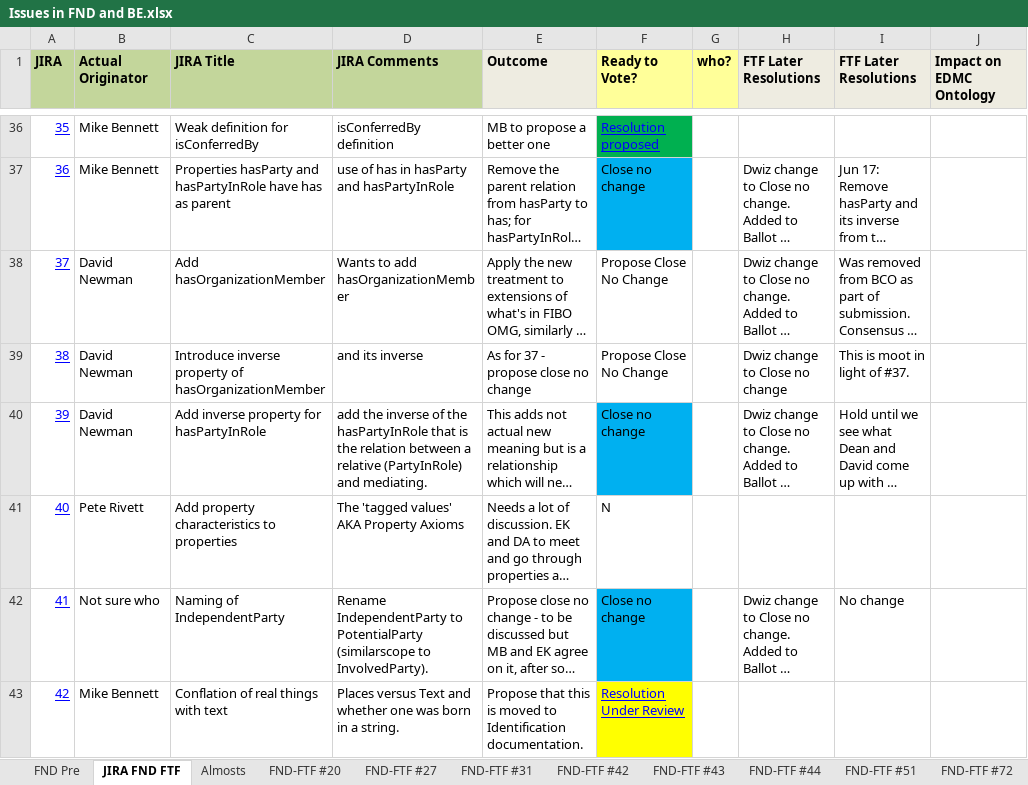
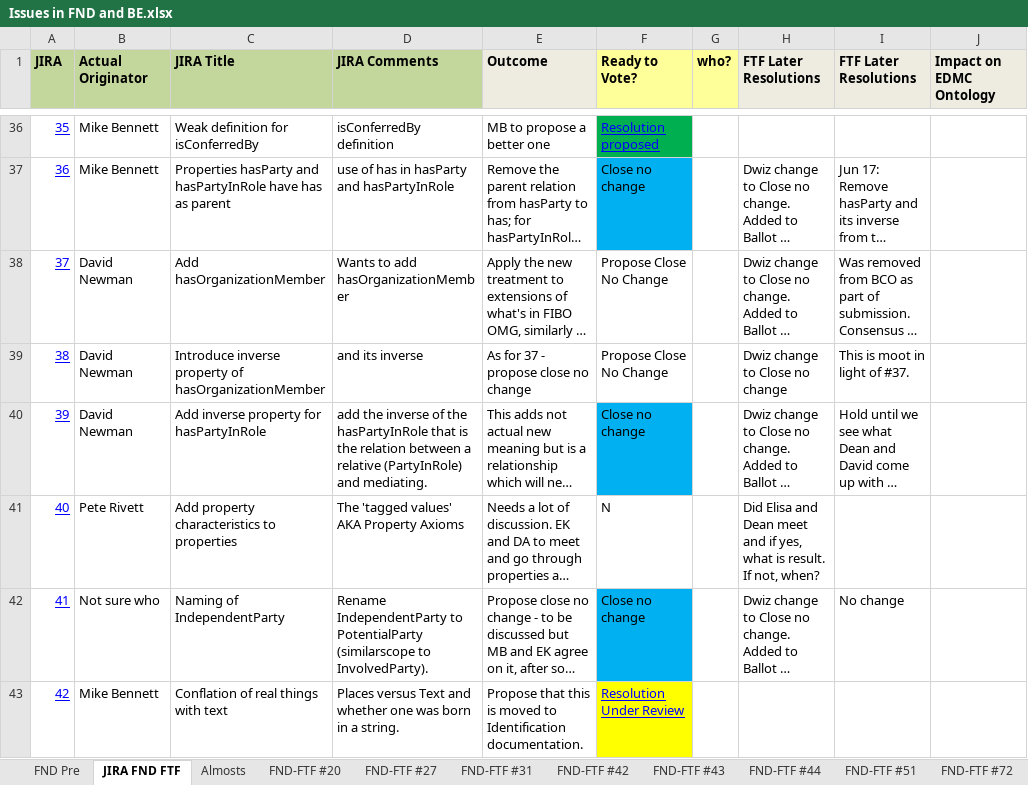
Before and after one commit to edmcouncil/fibo, an Excel workbook: Change Control Spreadsheets/Issues in FND and BE.xlsx, sheet JIRA FND FTF, drawn as a sheet; only a part is shown, gaps mark what is left out; long unchanged cells end in …; values as stored, in another font and other column widths than the file's, no borders; the diff covers the shown part only; the diff names each change by its address in the sheet, - before the commit and + after, or states it on an @@ line.

```diff
--- a/Change Control Spreadsheets/Issues in FND and BE.xlsx (sheet JIRA FND FTF)
+++ b/Change Control Spreadsheets/Issues in FND and BE.xlsx (sheet JIRA FND FTF)
-H41 (FTF Later Resolutions): (empty)
+H41 (FTF Later Resolutions): Did Elisa and Dean meet and if yes, what is result. If not, when?
```
Also changed, not shown: 41 edited cells elsewhere in this sheet, charts or pictures.
